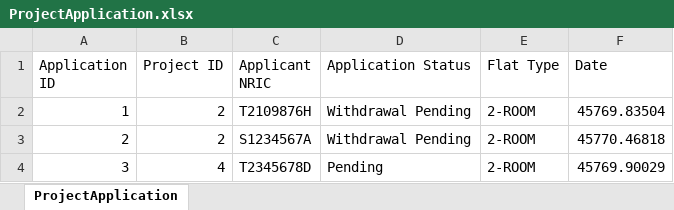
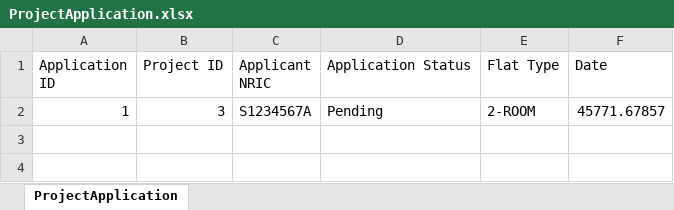
Before and after one commit to racshanyaajagadish15/SC2002-BTO-V3, an Excel workbook: resources/data/ProjectApplication.xlsx, sheet ProjectApplication, drawn as a sheet; values as stored, in another font and other column widths than the file's, no borders; the diff names each change by its address in the sheet, - before the commit and + after, or states it on an @@ line.

```diff
--- a/resources/data/ProjectApplication.xlsx (sheet ProjectApplication)
+++ b/resources/data/ProjectApplication.xlsx (sheet ProjectApplication)
-B2 (Project ID): 2
+B2 (Project ID): 3
-C2 (Applicant NRIC): T2109876H
+C2 (Applicant NRIC): S1234567A
-D2 (Application Status): Withdrawal Pending
+D2 (Application Status): Pending
-F2 (Date): 45769.83504
+F2 (Date): 45771.67857
-row 3: 2 | 2 | S1234567A | Withdrawal Pending | 2-ROOM | 45770.46818
-row 4: 3 | 4 | T2345678D | Pending | 2-ROOM | 45769.90029
```
Also changed, not shown: resources/data/ApplicantList.xlsx, resources/data/ProjectEnquiry.xlsx, 10 other files.
